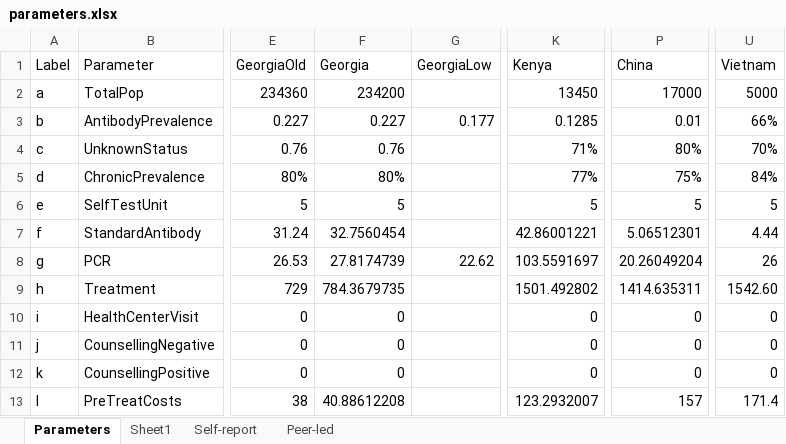
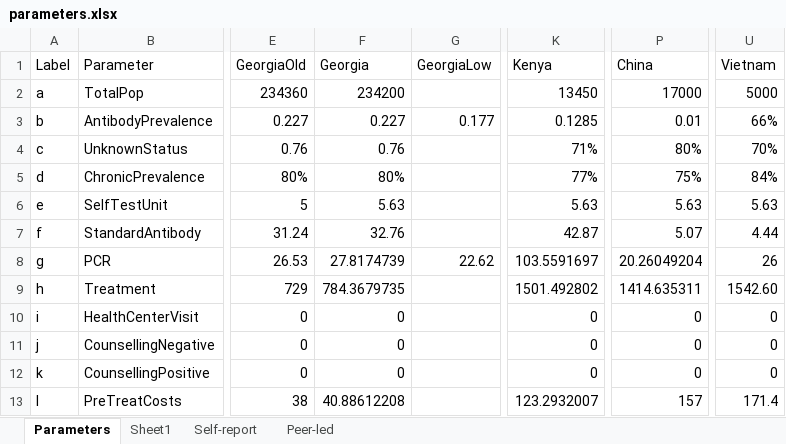
Before and after one commit to jogwalker/HCVST, an Excel workbook: parameters.xlsx, sheet Parameters, drawn as a sheet; only a part is shown, gaps mark what is left out; values as stored, in another font and other column widths than the file's, no borders; the diff covers the shown part only; the diff names each change by its address in the sheet, - before the commit and + after, or states it on an @@ line.

Commit message:
update parameter inputs for new scenarios

```diff
--- a/parameters.xlsx (sheet Parameters)
+++ b/parameters.xlsx (sheet Parameters)
-F6 (Georgia): 5
+F6 (Georgia): 5.63
-K6 (Kenya): 5
+K6 (Kenya): 5.63
-P6 (China): 5
+P6 (China): 5.63
-U6 (Vietnam): 5
+U6 (Vietnam): 5.63
-F7 (Georgia): 32.7560454
+F7 (Georgia): 32.76
-K7 (Kenya): 42.86001221
+K7 (Kenya): 42.87
-P7 (China): 5.06512301
+P7 (China): 5.07
```
Also changed, not shown: 26 edited cells elsewhere in this sheet.
